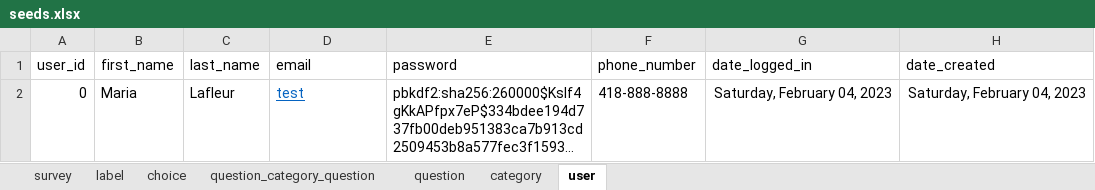
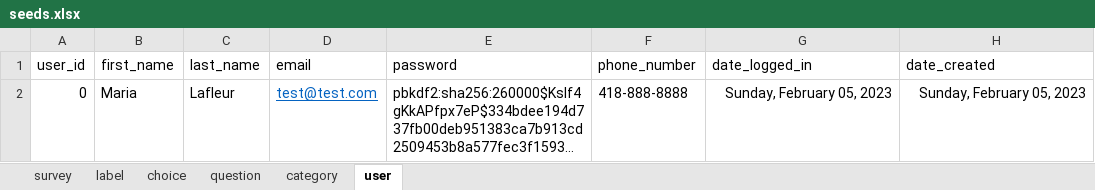
Before and after one commit to je-bert/e-barometre, an Excel workbook: flask-app/seeds.xlsx, sheet user, drawn as a sheet; only a part is shown; long unchanged cells end in …; values as stored, in another font and other column widths than the file's, no borders; table styles not drawn; the diff names each change by its address in the sheet, - before the commit and + after, or states it on an @@ line.

```diff
--- a/flask-app/seeds.xlsx (sheet user)
+++ b/flask-app/seeds.xlsx (sheet user)
@@ sheet tab hidden: question_category_question @@
-D2 (email): test
+D2 (email): test@test.com
-G2 (date_logged_in): Saturday, February 04, 2023
+G2 (date_logged_in): Sunday, February 05, 2023
-H2 (date_created): Saturday, February 04, 2023
+H2 (date_created): Sunday, February 05, 2023
```
Also changed, not shown: 7 other files.
